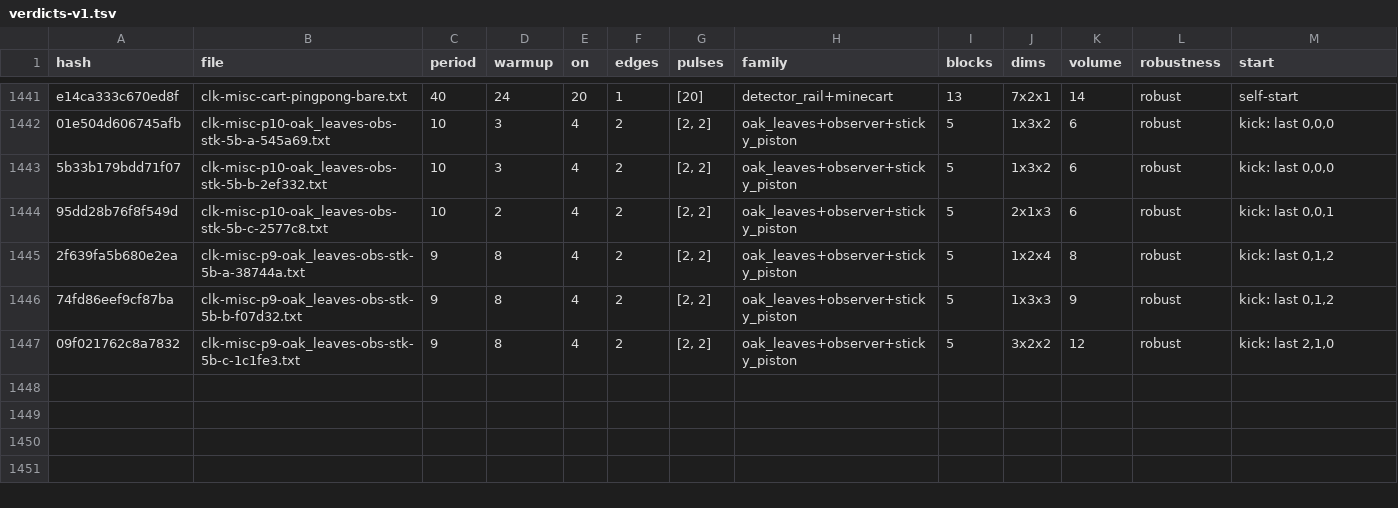
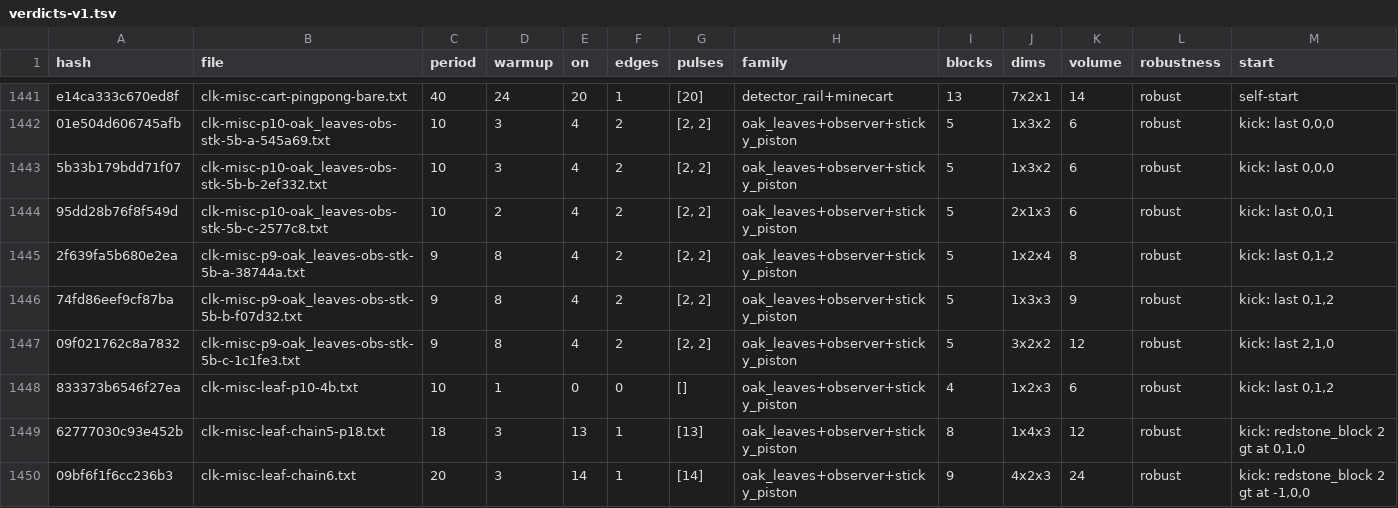
Before and after one commit to vjeux/minecraft-tas, a TSV file: designs/clocks/archive/verdicts-v1.tsv, drawn as a sheet; only a part is shown, gaps mark what is left out; rows hold the shown columns only; the diff names each change by its address in the sheet, - before the commit and + after, or states it on an @@ line.

Commit message:
clk-misc: archive leaf clocks P10 (4 blocks: the smallest), P18 (8 blocks, a 5-leaf delay line) and P20 (9 blocks, 6 leaves): oak_leaves+observer+sticky_piston, the distance wave runs one leaf per gt

```diff
--- a/designs/clocks/archive/verdicts-v1.tsv
+++ b/designs/clocks/archive/verdicts-v1.tsv
+row 1448: 833373b6546f27ea | clk-misc-leaf-p10-4b.txt | 10 | 1 | 0 | 0 | [] | oak_leaves+observer+sticky_piston | 4 | 1x2x3 | 6 | robust | kick: last 0,1,2
+row 1449: 62777030c93e452b | clk-misc-leaf-chain5-p18.txt | 18 | 3 | 13 | 1 | [13] | oak_leaves+observer+sticky_piston | 8 | 1x4x3 | 12 | robust | kick: redstone_block 2 gt at 0,1,0
+row 1450: 09bf6f1f6cc236b3 | clk-misc-leaf-chain6.txt | 20 | 3 | 14 | 1 | [14] | oak_leaves+observer+sticky_piston | 9 | 4x2x3 | 24 | robust | kick: redstone_block 2 gt at -1,0,0
```
Also changed, not shown: designs/clocks/archive/captions.tsv, 6 other files.
